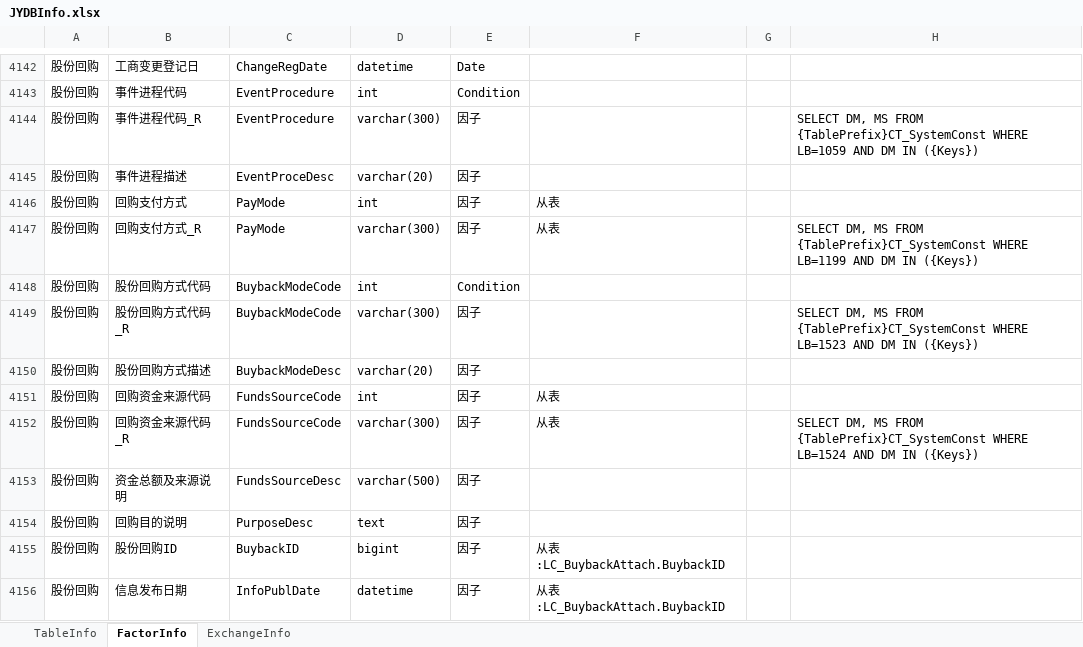
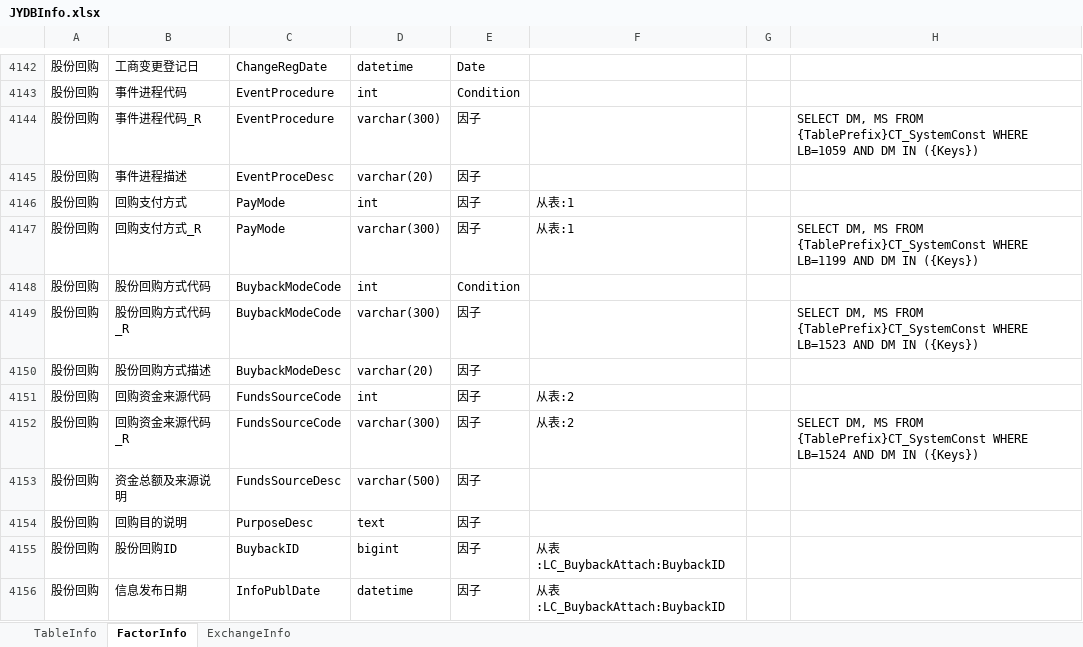
Before and after one commit to Scorpi000/QuantStudio, an Excel workbook: QuantStudio/Resource/JYDBInfo.xlsx, sheet FactorInfo, drawn as a sheet; only a part is shown, gaps mark what is left out; values as stored, in another font and other column widths than the file's, no borders; the diff covers the shown part only; the diff names each change by its address in the sheet, - before the commit and + after, or states it on an @@ line.

```diff
--- a/QuantStudio/Resource/JYDBInfo.xlsx (sheet FactorInfo)
+++ b/QuantStudio/Resource/JYDBInfo.xlsx (sheet FactorInfo)
-F4146:F4147: 从表
+F4146:F4147: 从表:1
-F4151:F4152: 从表
+F4151:F4152: 从表:2
-F4155:F4156: 从表:LC_BuybackAttach.BuybackID
+F4155:F4156: 从表:LC_BuybackAttach:BuybackID
```
Also changed, not shown: 248 added rows and 89 edited cells elsewhere in this sheet, sheet TableInfo, 3 other files.
